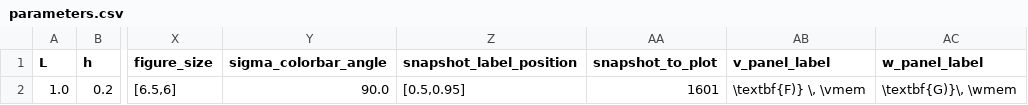
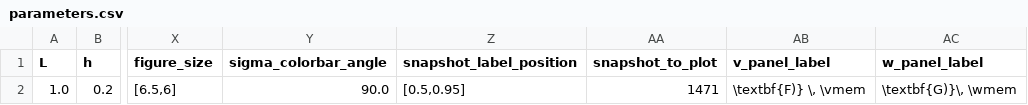
Before and after one commit to mcastel1/paper_ale, a CSV file: figures/figure_5/parameters.csv, drawn as a sheet; only a part is shown, gaps mark what is left out; the diff names each change by its address in the sheet, - before the commit and + after, or states it on an @@ line.

Commit message:
Collect the data on abacus from the run on rigid_obstacle_1 and remake figure_2 and its animation with it

```diff
--- a/figures/figure_5/parameters.csv
+++ b/figures/figure_5/parameters.csv
-AA2 (snapshot_to_plot): 1601
+AA2 (snapshot_to_plot): 1471
```
Also changed, not shown: 4 other files.
